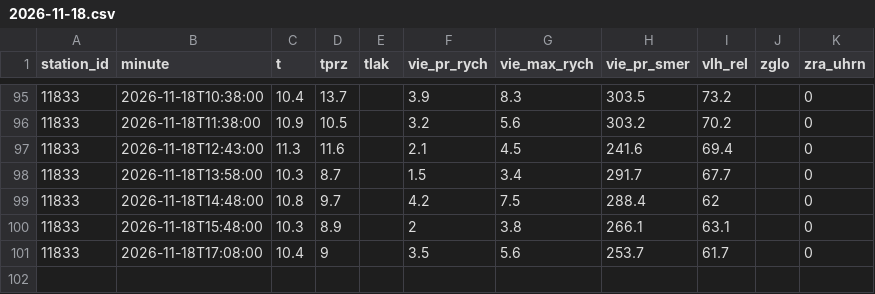
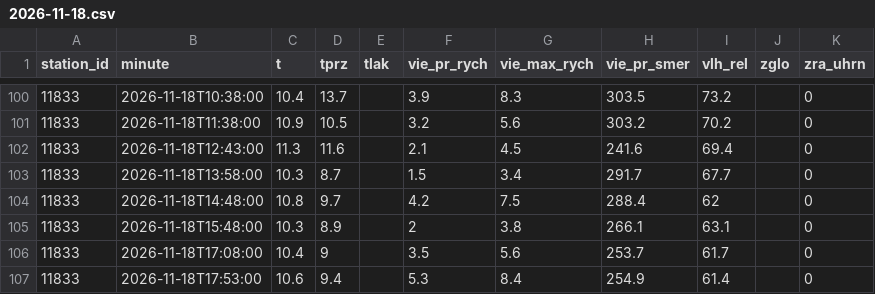
Before and after one commit to lalasonycierny/kvalitaovzdusia, a CSV file: data/meteo/2026-11-18.csv, drawn as a sheet; only a part is shown, gaps mark what is left out; the diff covers the shown part only.

```diff
--- a/data/meteo/2026-11-18.csv
+++ b/data/meteo/2026-11-18.csv
@@ -101 +106,2 @@ station_id,minute,t,tprz,tlak,vie_pr_rych,vie_max_rych,vie_pr_smer,vlh_rel,zglo,
 11833,2026-11-18T17:08:00,10.4,9,,3.5,5.6,253.7,61.7,,0
+11833,2026-11-18T17:53:00,10.6,9.4,,5.3,8.4,254.9,61.4,,0
```
Also changed, not shown: 5 added rows elsewhere in this file, data/hourly/2026-11-18.csv, data/weather/2026-11-18.csv.
